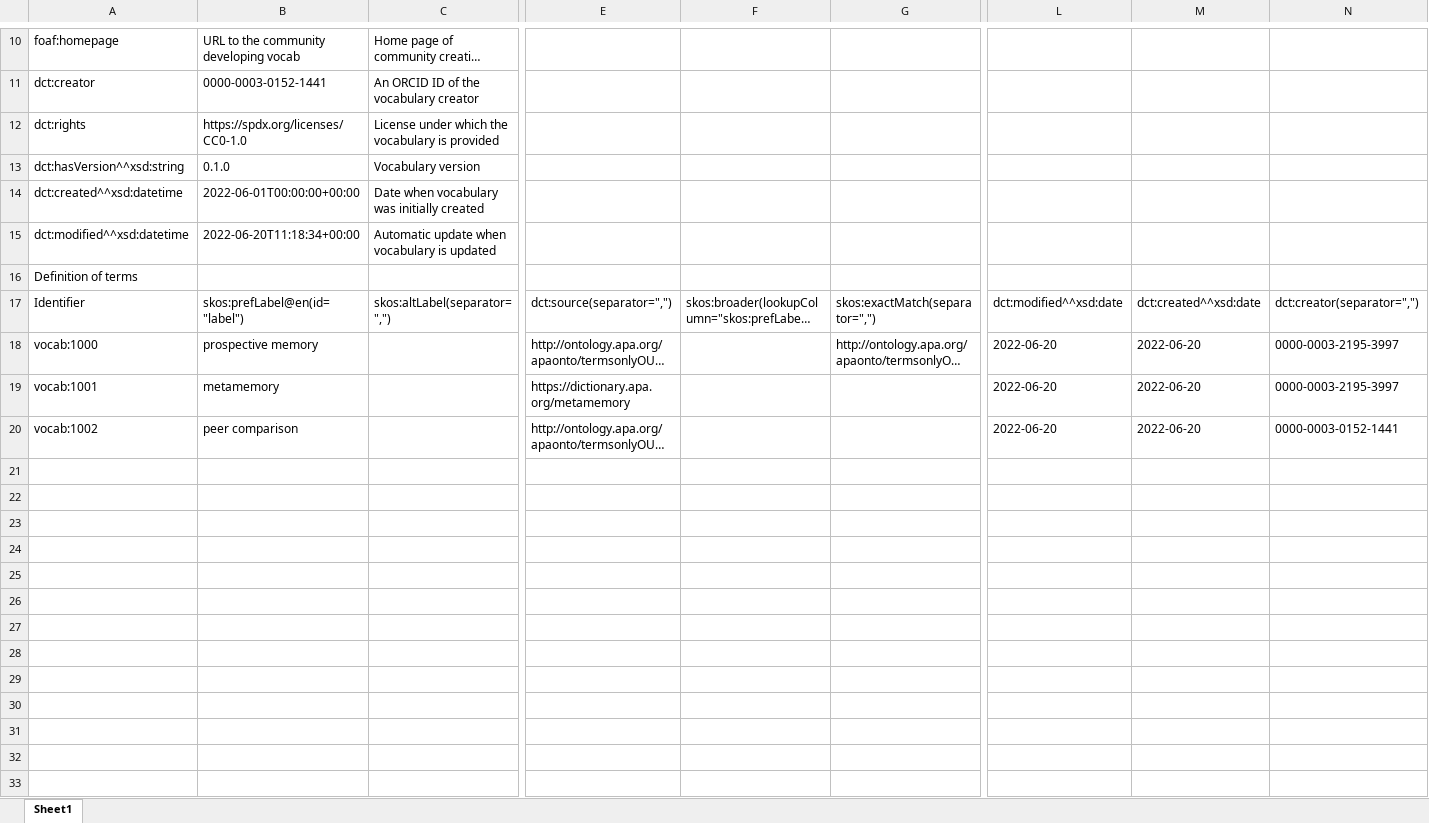
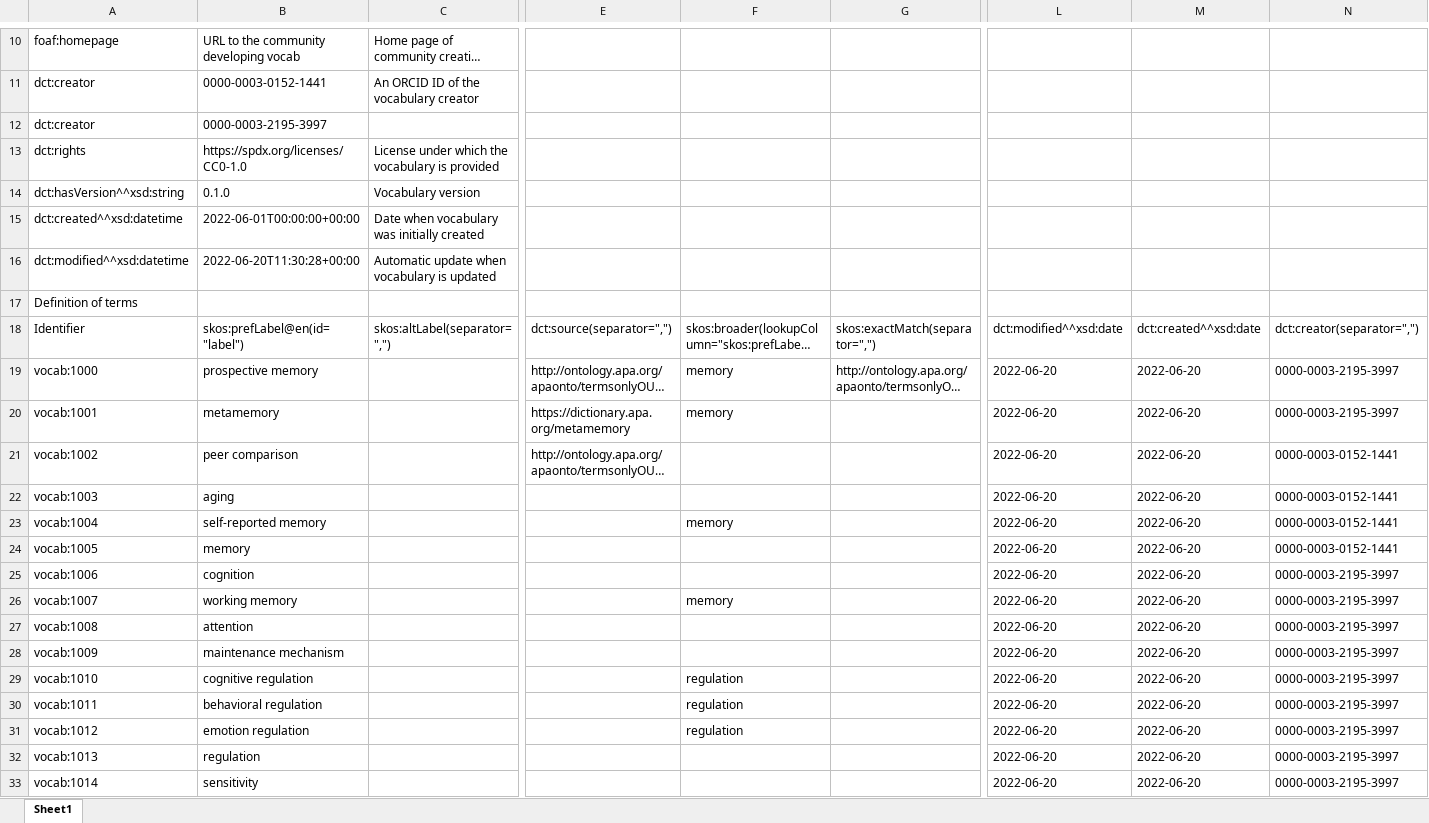
Before and after one commit to fair-data-collective/M4M-20-FAIRware-Psychology-Subjects, an Excel workbook: vocabulary.xlsx, sheet Sheet1, drawn as a sheet; only a part is shown, gaps mark what is left out; long unchanged cells end in …; values as stored, in another font and other column widths than the file's, no borders; addresses are those after the commit; rows hold the shown columns only; the diff names each change by its address in the sheet, - before the commit and + after, or states it on an @@ line.

```diff
--- a/vocabulary.xlsx (sheet Sheet1)
+++ b/vocabulary.xlsx (sheet Sheet1)
+row 12: dct:creator | 0000-0003-2195-3997
-B16: 2022-06-20T11:18:34+00:00
+B16: 2022-06-20T11:30:28+00:00
-F19:F20: (empty)
+F19:F20: memory
+row 22: vocab:1003 | aging |  |  |  |  | 2022-06-20 | 2022-06-20 | 0000-0003-0152-1441
+row 23: vocab:1004 | self-reported memory |  |  | memory |  | 2022-06-20 | 2022-06-20 | 0000-0003-0152-1441
+row 24: vocab:1005 | memory |  |  |  |  | 2022-06-20 | 2022-06-20 | 0000-0003-0152-1441
+row 25: vocab:1006 | cognition |  |  |  |  | 2022-06-20 | 2022-06-20 | 0000-0003-2195-3997
+row 26: vocab:1007 | working memory |  |  | memory |  | 2022-06-20 | 2022-06-20 | 0000-0003-2195-3997
+row 27: vocab:1008 | attention |  |  |  |  | 2022-06-20 | 2022-06-20 | 0000-0003-2195-3997
+row 28: vocab:1009 | maintenance mechanism |  |  |  |  | 2022-06-20 | 2022-06-20 | 0000-0003-2195-3997
+row 29: vocab:1010 | cognitive regulation |  |  | regulation |  | 2022-06-20 | 2022-06-20 | 0000-0003-2195-3997
+row 30: vocab:1011 | behavioral regulation |  |  | regulation |  | 2022-06-20 | 2022-06-20 | 0000-0003-2195-3997
+row 31: vocab:1012 | emotion regulation |  |  | regulation |  | 2022-06-20 | 2022-06-20 | 0000-0003-2195-3997
+row 32: vocab:1013 | regulation |  |  |  |  | 2022-06-20 | 2022-06-20 | 0000-0003-2195-3997
+row 33: vocab:1014 | sensitivity |  |  |  |  | 2022-06-20 | 2022-06-20 | 0000-0003-2195-3997
```
Also changed, not shown: 4 other files.
